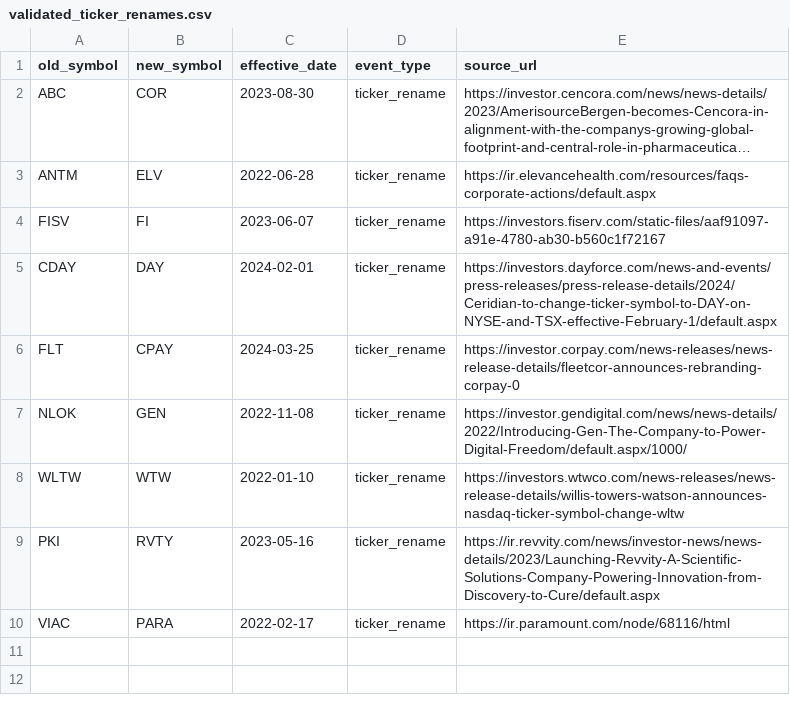
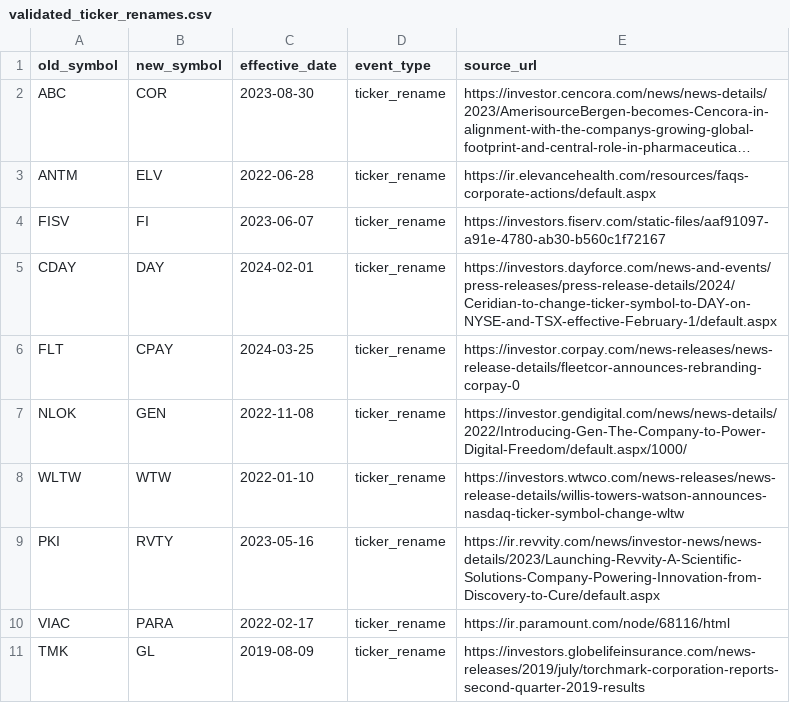
Before and after one commit to granttheriot97/Stock-bot, a CSV file: research/data/validated_ticker_renames.csv, drawn as a sheet; long unchanged cells end in …; the diff names each change by its address in the sheet, - before the commit and + after, or states it on an @@ line.

Commit message:
research: validate TMK to GL ticker rename

```diff
--- a/research/data/validated_ticker_renames.csv
+++ b/research/data/validated_ticker_renames.csv
+row 11: TMK | GL | 2019-08-09 | ticker_rename | https://investors.globelifeinsurance.com/news-releases/2019/july/torchmark-corporation-reports-second-quarter-2019-results
```
